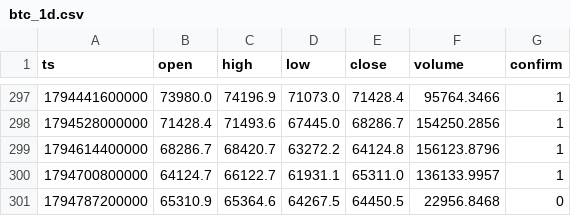
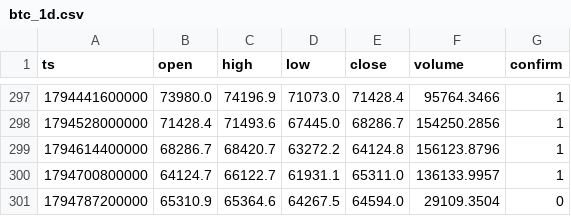
Before and after one commit to nguynquangdng12-sys/btc-data, a CSV file: data/btc_1d.csv, drawn as a sheet; only a part is shown, gaps mark what is left out.

```diff
--- a/data/btc_1d.csv
+++ b/data/btc_1d.csv
@@ -300,2 +300,2 @@ ts,open,high,low,close,volume,confirm
 1794700800000,64124.7,66122.7,61931.1,65311.0,136133.9957,1
-1794787200000,65310.9,65364.6,64267.5,64450.5,22956.8468,0
+1794787200000,65310.9,65364.6,64267.5,64594.0,29109.3504,0
```
Also changed, not shown: data/btc_15m.csv, data/btc_1h.csv, 3 other files.
